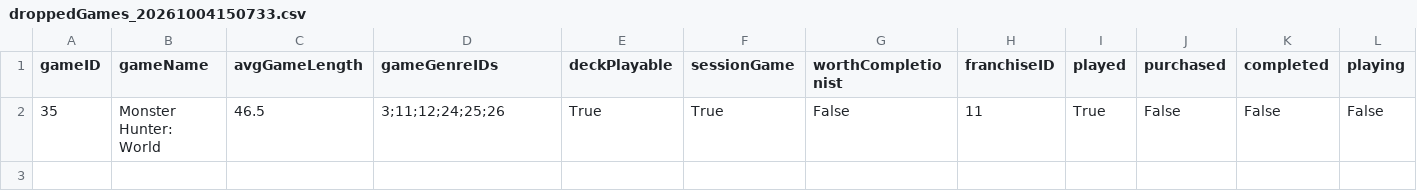
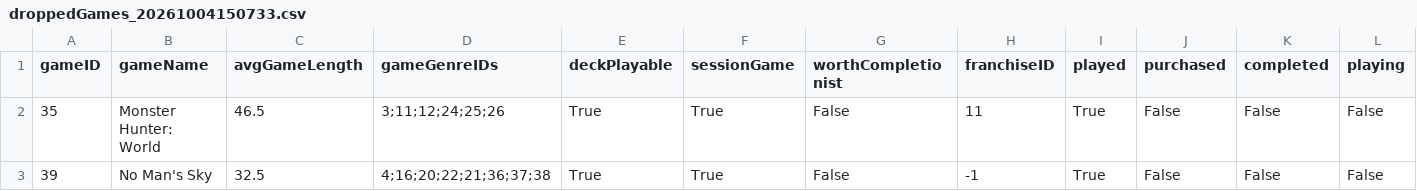
Before and after one commit to CandlelitGreg/Game_Tracker_CLI_App, a CSV file: saveFiles/droppedGames_20261004150733.csv, drawn as a sheet; only a part is shown; rows hold the shown columns only; the diff names each change by its address in the sheet, - before the commit and + after, or states it on an @@ line.

```diff
--- a/saveFiles/droppedGames_20261004150733.csv
+++ b/saveFiles/droppedGames_20261004150733.csv
+row 3: 39 | No Man's Sky | 32.5 | 4;16;20;22;21;36;37;38 | True | True | False | -1 | True | False | False | False
```
Also changed, not shown: saveFiles/backloggedGames_20261004150733.csv, saveFiles/completedGames_20261004150733.csv, 27 other files.
